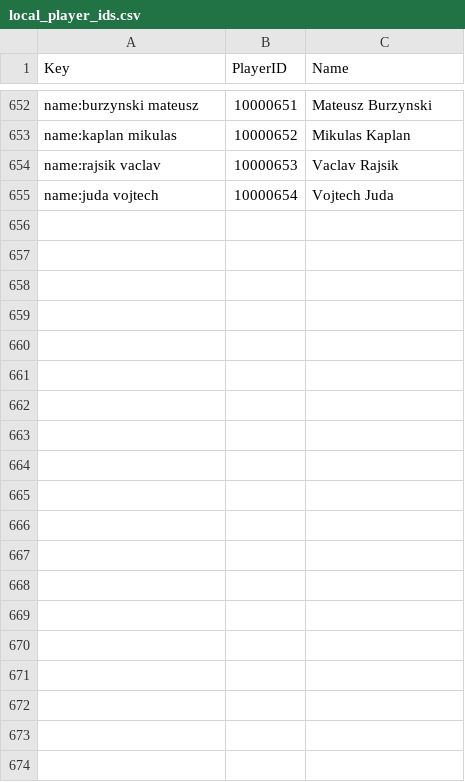
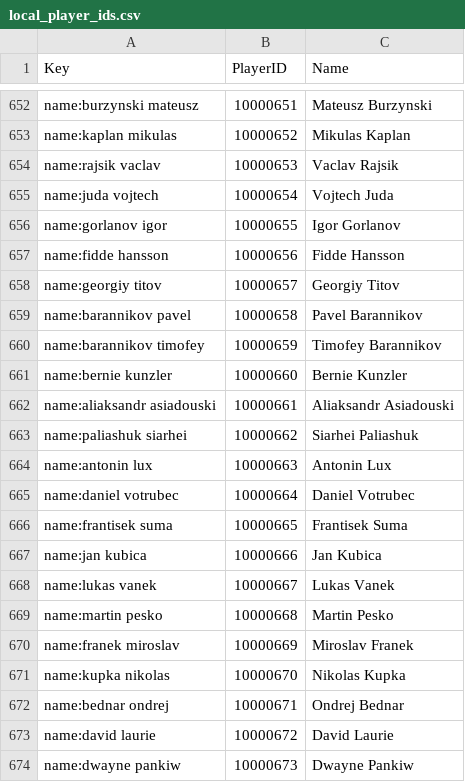
Before and after one commit to amundfylling/bordshockey.net-scraper, a CSV file: local_player_ids.csv, drawn as a sheet; only a part is shown, gaps mark what is left out; the diff covers the shown part only; the diff names each change by its address in the sheet, - before the commit and + after, or states it on an @@ line.

```diff
--- a/local_player_ids.csv
+++ b/local_player_ids.csv
+row 656: name:gorlanov igor | 10000655 | Igor Gorlanov
+row 657: name:fidde hansson | 10000656 | Fidde Hansson
+row 658: name:georgiy titov | 10000657 | Georgiy Titov
+row 659: name:barannikov pavel | 10000658 | Pavel Barannikov
+row 660: name:barannikov timofey | 10000659 | Timofey Barannikov
+row 661: name:bernie kunzler | 10000660 | Bernie Kunzler
+row 662: name:aliaksandr asiadouski | 10000661 | Aliaksandr Asiadouski
+row 663: name:paliashuk siarhei | 10000662 | Siarhei Paliashuk
+row 664: name:antonin lux | 10000663 | Antonin Lux
+row 665: name:daniel votrubec | 10000664 | Daniel Votrubec
+row 666: name:frantisek suma | 10000665 | Frantisek Suma
+row 667: name:jan kubica | 10000666 | Jan Kubica
+row 668: name:lukas vanek | 10000667 | Lukas Vanek
+row 669: name:martin pesko | 10000668 | Martin Pesko
+row 670: name:franek miroslav | 10000669 | Miroslav Franek
+row 671: name:kupka nikolas | 10000670 | Nikolas Kupka
+row 672: name:bednar ondrej | 10000671 | Ondrej Bednar
+row 673: name:david laurie | 10000672 | David Laurie
+row 674: name:dwayne pankiw | 10000673 | Dwayne Pankiw
```
Also changed, not shown: 24 added rows elsewhere in this file, data/id_changes.csv, 4 other files.
